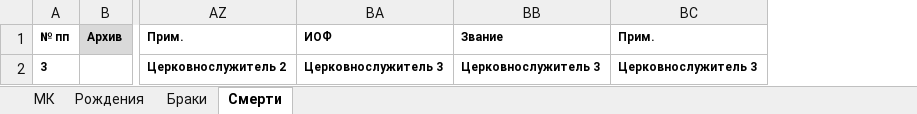
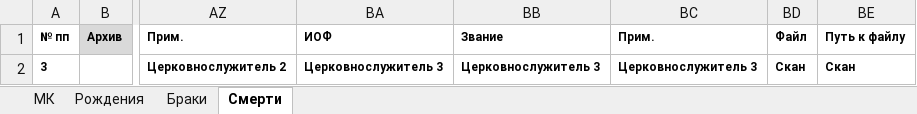
Before and after one commit to mikhailsharov-arch/GenMetric, an Excel workbook: db/export/excel_template.xlsx, sheet Смерти, drawn as a sheet; only a part is shown, gaps mark what is left out; values as stored, in another font and other column widths than the file's, no borders; the diff names each change by its address in the sheet, - before the commit and + after, or states it on an @@ line.

```diff
--- a/db/export/excel_template.xlsx (sheet Смерти)
+++ b/db/export/excel_template.xlsx (sheet Смерти)
+column BD, rows 1-2: Файл | Скан
+column BE, rows 1-2: Путь к файлу | Скан
```
Also changed, not shown: sheet Рождения, sheet Браки, 26 other files.
